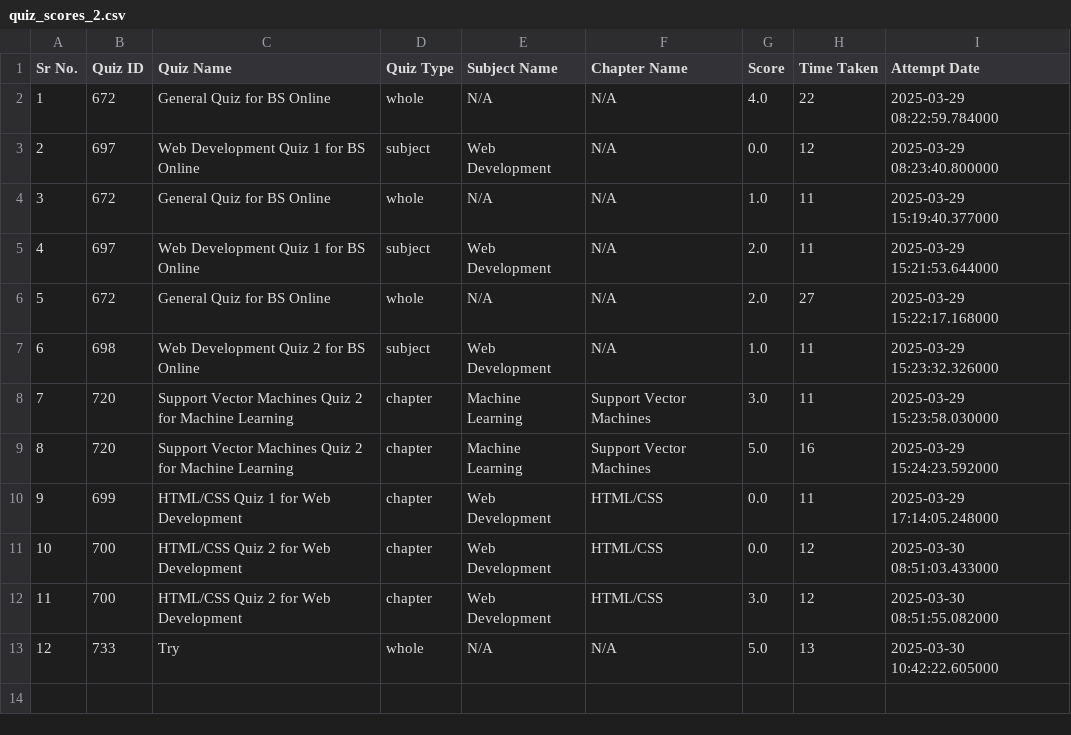
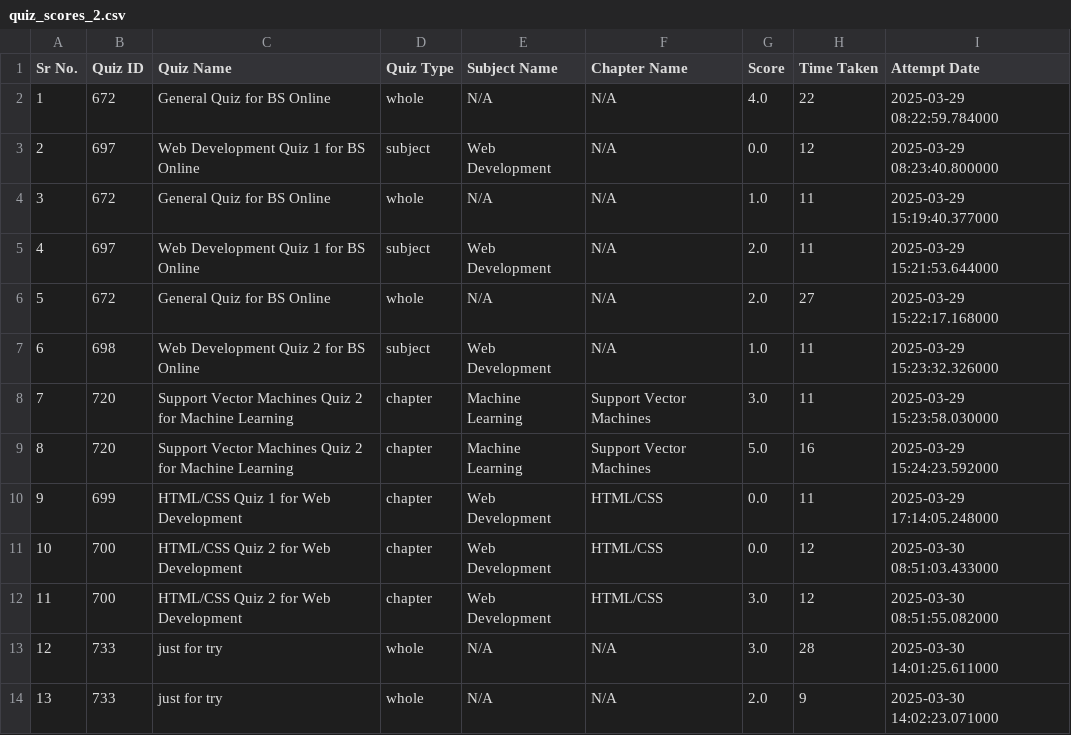
Before and after one commit to AfsarAI/quiz-master-v2, a CSV file: backend/csv/quiz_scores_2.csv, drawn as a sheet.

```diff
--- a/backend/csv/quiz_scores_2.csv
+++ b/backend/csv/quiz_scores_2.csv
@@ -12,2 +12,3 @@ Sr No.,Quiz ID,Quiz Name,Quiz Type,Subject Name,Chapter Name,Score,Time Taken,At
 11,700,HTML/CSS Quiz 2 for Web Development,chapter,Web Development,HTML/CSS,3.0,12,2025-03-30 08:51:55.082000
-12,733,Try,whole,N/A,N/A,5.0,13,2025-03-30 10:42:22.605000
+12,733,just for try,whole,N/A,N/A,3.0,28,2025-03-30 14:01:25.611000
+13,733,just for try,whole,N/A,N/A,2.0,9,2025-03-30 14:02:23.071000
```
Also changed, not shown: 2 other files.
